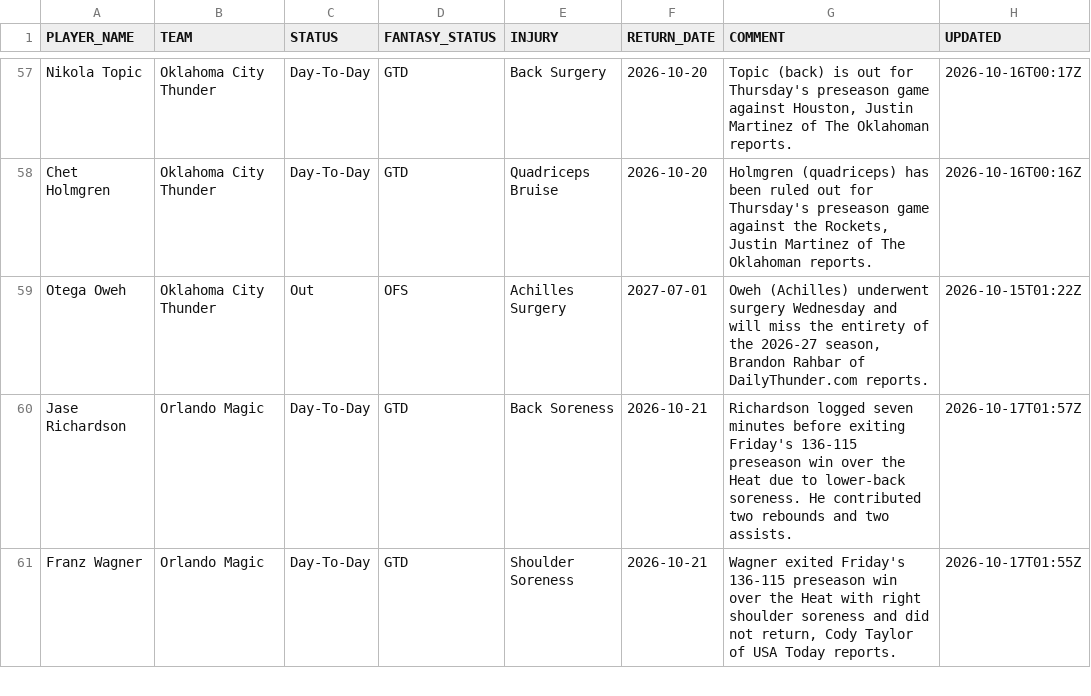
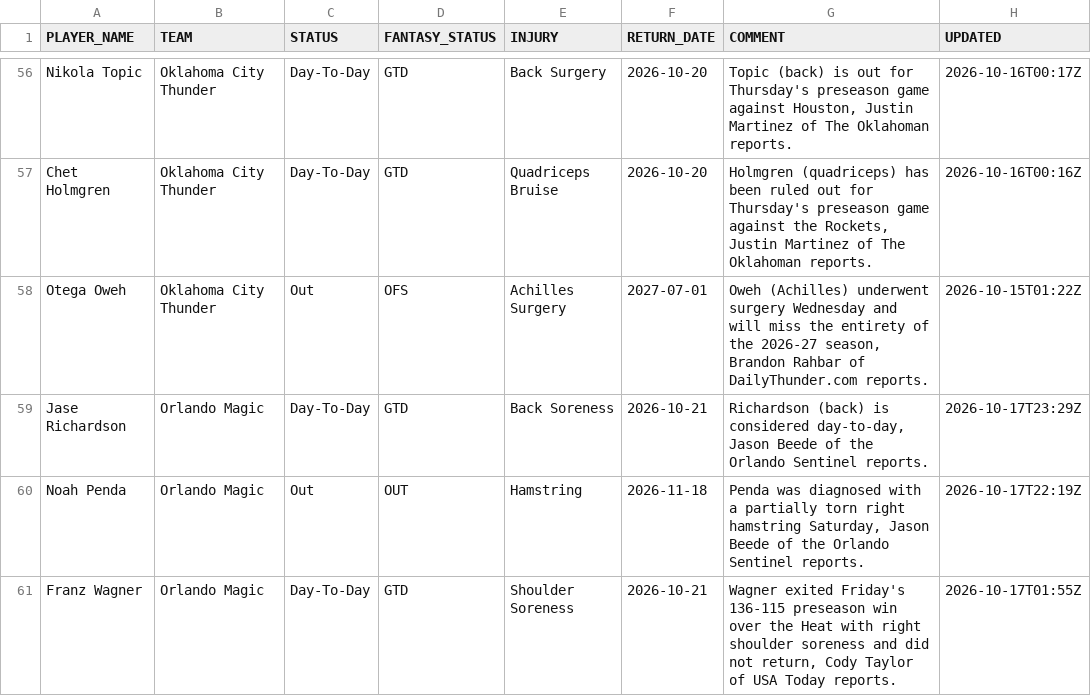
Before and after one commit to RoiGreen/dagger, a CSV file: nba_2026_27/injuries.csv, drawn as a sheet; only a part is shown, gaps mark what is left out; the diff covers the shown part only.

```diff
--- a/nba_2026_27/injuries.csv
+++ b/nba_2026_27/injuries.csv
@@ -59,3 +58,4 @@ Chet Holmgren,Oklahoma City Thunder,Day-To-Day,GTD,Quadriceps Bruise,2026-10-20,
 Otega Oweh,Oklahoma City Thunder,Out,OFS,Achilles Surgery,2027-07-01,"Oweh (Achilles) underwent surgery Wednesday and will miss the entirety of the 2026-27 season, Brandon Rahbar of DailyThunder.com reports.",2026-10-15T01:22Z
-Jase Richardson,Orlando Magic,Day-To-Day,GTD,Back Soreness,2026-10-21,Richardson logged seven minutes before exiting Friday's 136-115 preseason win over the Heat due to lower-back soreness. He contributed two rebounds and two assists.,2026-10-17T01:57Z
+Jase Richardson,Orlando Magic,Day-To-Day,GTD,Back Soreness,2026-10-21,"Richardson (back) is considered day-to-day, Jason Beede of the Orlando Sentinel reports.",2026-10-17T23:29Z
+Noah Penda,Orlando Magic,Out,OUT,Hamstring,2026-11-18,"Penda was diagnosed with a partially torn right hamstring Saturday, Jason Beede of the Orlando Sentinel reports.",2026-10-17T22:19Z
 Franz Wagner,Orlando Magic,Day-To-Day,GTD,Shoulder Soreness,2026-10-21,"Wagner exited Friday's 136-115 preseason win over the Heat with right shoulder soreness and did not return, Cody Taylor of USA Today reports.",2026-10-17T01:55Z
```
Also changed, not shown: 3 removed rows and 1 edited cell elsewhere in this file, 4 other files.
